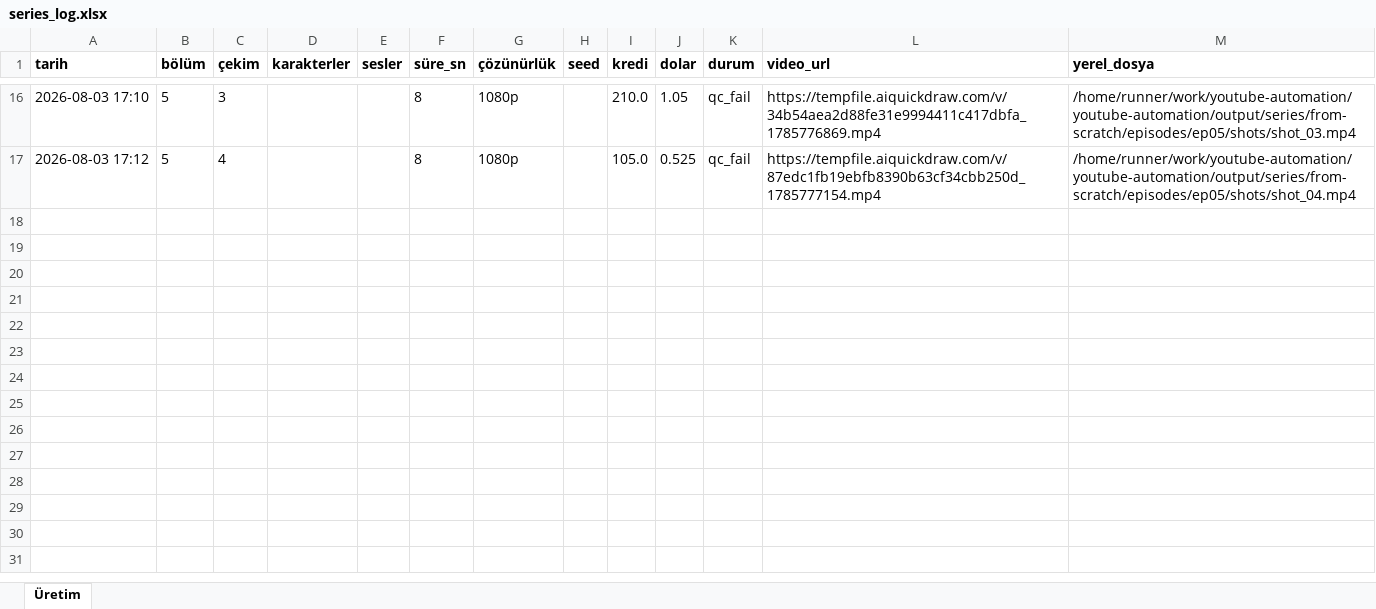
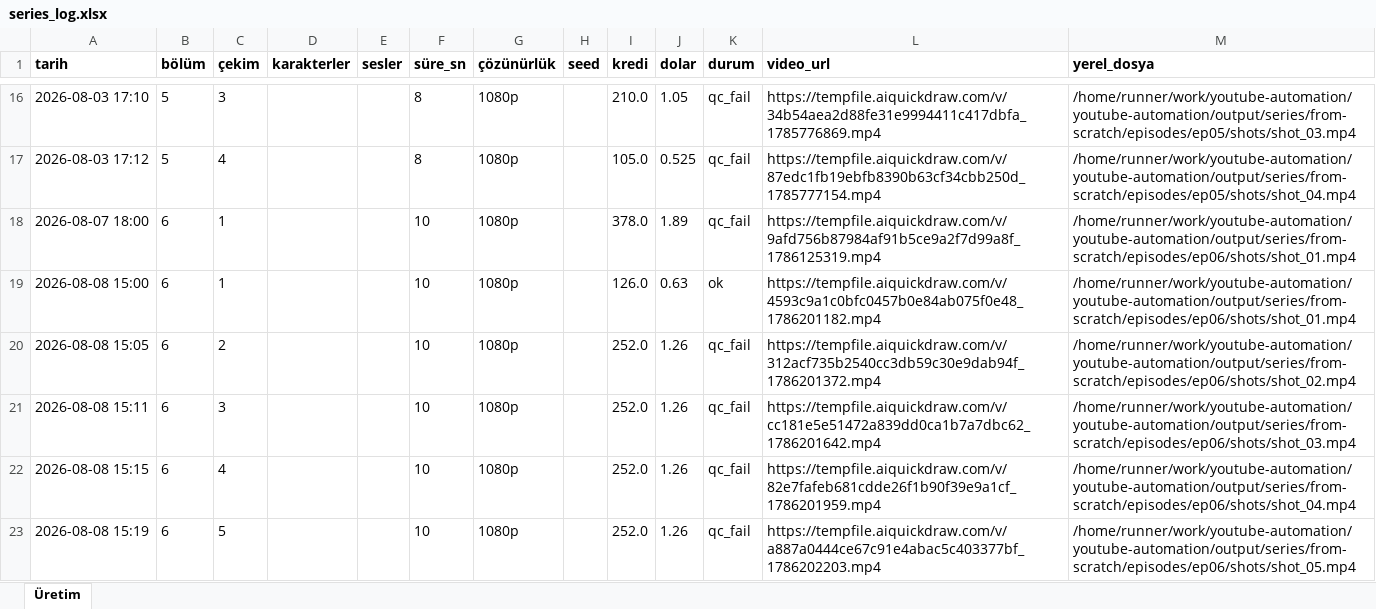
Before and after one commit to Wolkchen00/youtube-automation, an Excel workbook: aimagine/from-scratch/series_log.xlsx, sheet Üretim, drawn as a sheet; only a part is shown, gaps mark what is left out; values as stored, in another font and other column widths than the file's, no borders; the diff covers the shown part only; the diff names each change by its address in the sheet, - before the commit and + after, or states it on an @@ line.

```diff
--- a/aimagine/from-scratch/series_log.xlsx (sheet Üretim)
+++ b/aimagine/from-scratch/series_log.xlsx (sheet Üretim)
+row 18: 2026-08-07 18:00 | 6 | 1 |  |  | 10 | 1080p |  | 378.0 | 1.89 | qc_fail | https://tempfile.aiquickdraw.com/v/9afd756b87984af91b5ce9a2f7d99a8f_1786125319.mp4 | /home/runner/work/youtube-automation/youtube-automation/output/series/from-scratch/episodes/ep06/shots/shot_01.mp4
+row 19: 2026-08-08 15:00 | 6 | 1 |  |  | 10 | 1080p |  | 126.0 | 0.63 | ok | https://tempfile.aiquickdraw.com/v/4593c9a1c0bfc0457b0e84ab075f0e48_1786201182.mp4 | /home/runner/work/youtube-automation/youtube-automation/output/series/from-scratch/episodes/ep06/shots/shot_01.mp4
+row 20: 2026-08-08 15:05 | 6 | 2 |  |  | 10 | 1080p |  | 252.0 | 1.26 | qc_fail | https://tempfile.aiquickdraw.com/v/312acf735b2540cc3db59c30e9dab94f_1786201372.mp4 | /home/runner/work/youtube-automation/youtube-automation/output/series/from-scratch/episodes/ep06/shots/shot_02.mp4
+row 21: 2026-08-08 15:11 | 6 | 3 |  |  | 10 | 1080p |  | 252.0 | 1.26 | qc_fail | https://tempfile.aiquickdraw.com/v/cc181e5e51472a839dd0ca1b7a7dbc62_1786201642.mp4 | /home/runner/work/youtube-automation/youtube-automation/output/series/from-scratch/episodes/ep06/shots/shot_03.mp4
+row 22: 2026-08-08 15:15 | 6 | 4 |  |  | 10 | 1080p |  | 252.0 | 1.26 | qc_fail | https://tempfile.aiquickdraw.com/v/82e7fafeb681cdde26f1b90f39e9a1cf_1786201959.mp4 | /home/runner/work/youtube-automation/youtube-automation/output/series/from-scratch/episodes/ep06/shots/shot_04.mp4
+row 23: 2026-08-08 15:19 | 6 | 5 |  |  | 10 | 1080p |  | 252.0 | 1.26 | qc_fail | https://tempfile.aiquickdraw.com/v/a887a0444ce67c91e4abac5c403377bf_1786202203.mp4 | /home/runner/work/youtube-automation/youtube-automation/output/series/from-scratch/episodes/ep06/shots/shot_05.mp4
```
Also changed, not shown: 18 added rows elsewhere in this sheet, 6 other files.
